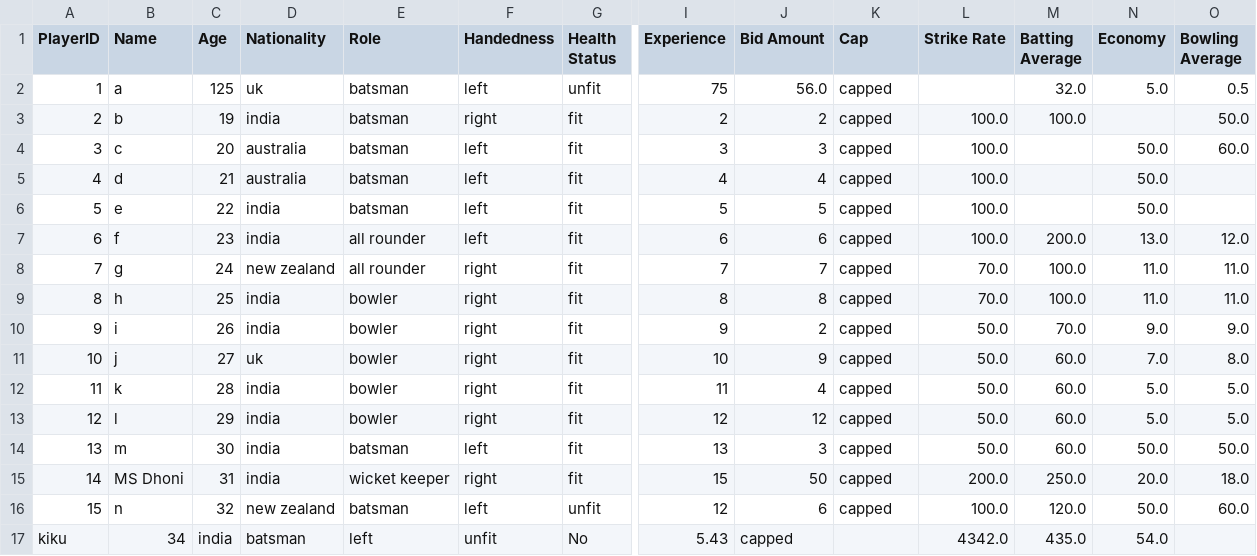
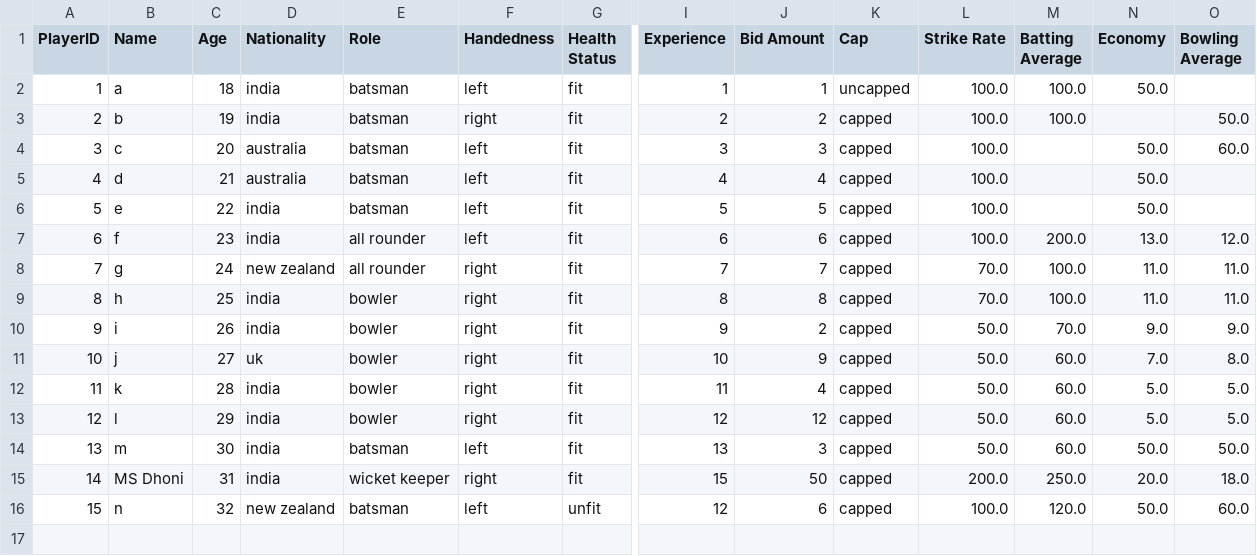
Before and after one commit to pranayjoshi/csk_management_STKGM, a CSV file: csk.csv, drawn as a sheet; only a part is shown, gaps mark what is left out; rows hold the shown columns only; the diff names each change by its address in the sheet, - before the commit and + after, or states it on an @@ line.

```diff
--- a/csk.csv
+++ b/csk.csv
-C2 (Age): 125
+C2 (Age): 18
-D2 (Nationality): uk
+D2 (Nationality): india
-G2 (Health Status): unfit
+G2 (Health Status): fit
-I2 (Experience): 75
+I2 (Experience): 1
-J2 (Bid Amount): 56.0
+J2 (Bid Amount): 1
-K2 (Cap): capped
+K2 (Cap): uncapped
-L2 (Strike Rate): (empty)
+L2 (Strike Rate): 100.0
-M2 (Batting Average): 32.0
+M2 (Batting Average): 100.0
-N2 (Economy): 5.0
+N2 (Economy): 50.0
-O2 (Bowling Average): 0.5
+O2 (Bowling Average): (empty)
-row 17: kiku | 34 | india | batsman | left | unfit | No | 5.43 | capped |  | 4342.0 | 435.0 | 54.0
```
Also changed, not shown: 1 other file.
